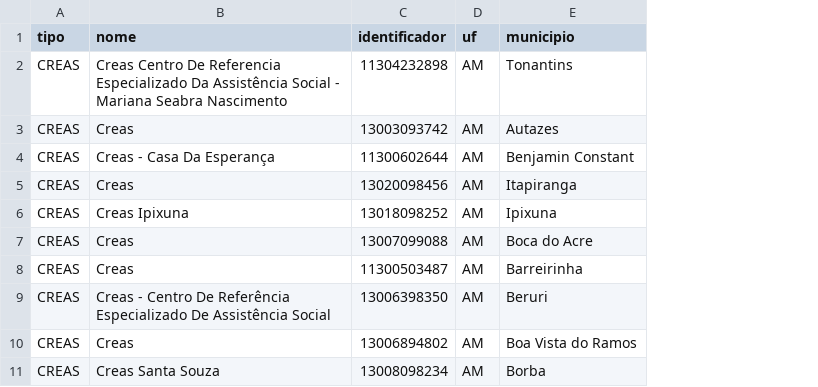
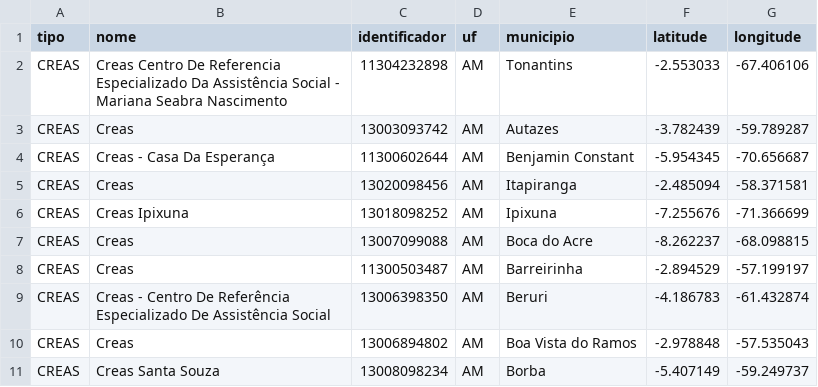
Before and after one commit to guilhermetm5/observatorio-violencia-mulher, a CSV file: dados/tratados/rede_suas_am_consolidada.csv, drawn as a sheet; only a part is shown; the diff names each change by its address in the sheet, - before the commit and + after, or states it on an @@ line.

Commit message:
feat: ajustes visuais no BI e adicionado nova fonte consolidada da rede de serviços

```diff
--- a/dados/tratados/rede_suas_am_consolidada.csv
+++ b/dados/tratados/rede_suas_am_consolidada.csv
+column F (latitude), rows 2-11: -2.553033 | -3.782439 | -5.954345 | -2.485094 | -7.255676 | -8.262237 | -2.894529 | -4.186783 | -2.978848 | -5.407149
+column G (longitude), rows 2-11: -67.406106 | -59.789287 | -70.656687 | -58.371581 | -71.366699 | -68.098815 | -57.199197 | -61.432874 | -57.535043 | -59.249737
```
Also changed, not shown: 5 other files.
